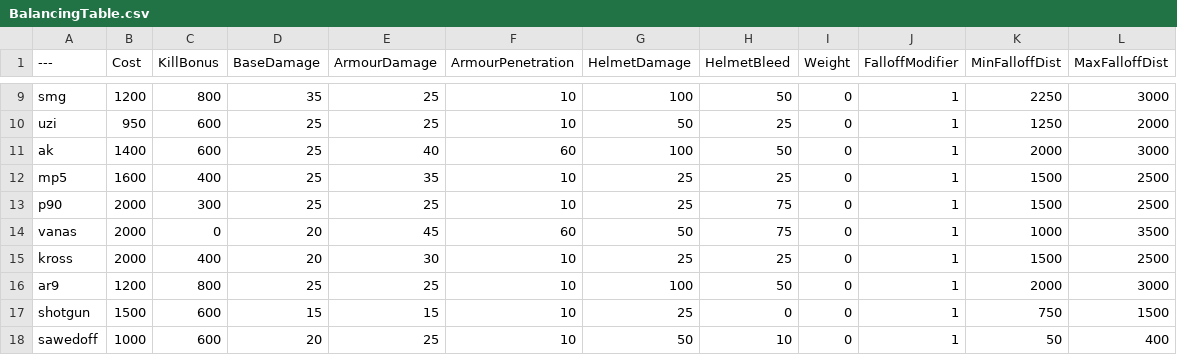
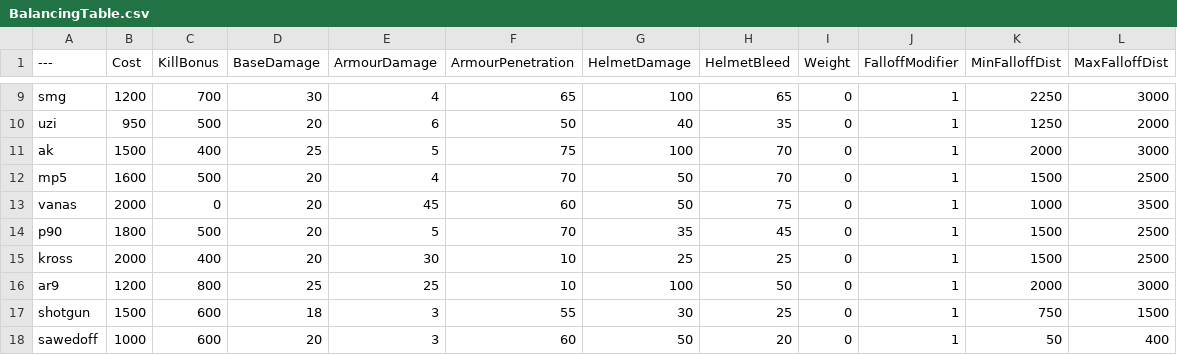
Before and after one commit to Greendayle/instagibPavlov, a CSV file: BalancingTable.csv, drawn as a sheet; only a part is shown, gaps mark what is left out; removed rows and columns are numbered as before the commit, all else as after; the diff covers the shown part only; the diff names each change by its address in the sheet, - before the commit and + after, or states it on an @@ line.

```diff
--- a/BalancingTable.csv
+++ b/BalancingTable.csv
-C9 (KillBonus): 800
+C9 (KillBonus): 700
-D9 (BaseDamage): 35
+D9 (BaseDamage): 30
-E9 (ArmourDamage): 25
+E9 (ArmourDamage): 4
-F9 (ArmourPenetration): 10
+F9 (ArmourPenetration): 65
-H9 (HelmetBleed): 50
+H9 (HelmetBleed): 65
-C10 (KillBonus): 600
+C10 (KillBonus): 500
-D10 (BaseDamage): 25
+D10 (BaseDamage): 20
-E10 (ArmourDamage): 25
+E10 (ArmourDamage): 6
-F10 (ArmourPenetration): 10
+F10 (ArmourPenetration): 50
-G10 (HelmetDamage): 50
+G10 (HelmetDamage): 40
-H10 (HelmetBleed): 25
+H10 (HelmetBleed): 35
-B11 (Cost): 1400
+B11 (Cost): 1500
-C11 (KillBonus): 600
+C11 (KillBonus): 400
-E11 (ArmourDamage): 40
+E11 (ArmourDamage): 5
-F11 (ArmourPenetration): 60
+F11 (ArmourPenetration): 75
-H11 (HelmetBleed): 50
+H11 (HelmetBleed): 70
-C12 (KillBonus): 400
+C12 (KillBonus): 500
-D12 (BaseDamage): 25
+D12 (BaseDamage): 20
-E12 (ArmourDamage): 35
+E12 (ArmourDamage): 4
-F12 (ArmourPenetration): 10
+F12 (ArmourPenetration): 70
-G12 (HelmetDamage): 25
+G12 (HelmetDamage): 50
-H12 (HelmetBleed): 25
+H12 (HelmetBleed): 70
-row 13: p90 | 2000 | 300 | 25 | 25 | 10 | 25 | 75 | 0 | 1 | 1500 | 2500
+row 14: p90 | 1800 | 500 | 20 | 5 | 70 | 35 | 45 | 0 | 1 | 1500 | 2500
-D17 (BaseDamage): 15
+D17 (BaseDamage): 18
-E17 (ArmourDamage): 15
+E17 (ArmourDamage): 3
-F17 (ArmourPenetration): 10
+F17 (ArmourPenetration): 55
-G17 (HelmetDamage): 25
+G17 (HelmetDamage): 30
-H17 (HelmetBleed): 0
+H17 (HelmetBleed): 25
-E18 (ArmourDamage): 25
+E18 (ArmourDamage): 3
-F18 (ArmourPenetration): 10
+F18 (ArmourPenetration): 60
-H18 (HelmetBleed): 10
+H18 (HelmetBleed): 20
```
Also changed, not shown: 84 edited cells elsewhere in this file.
